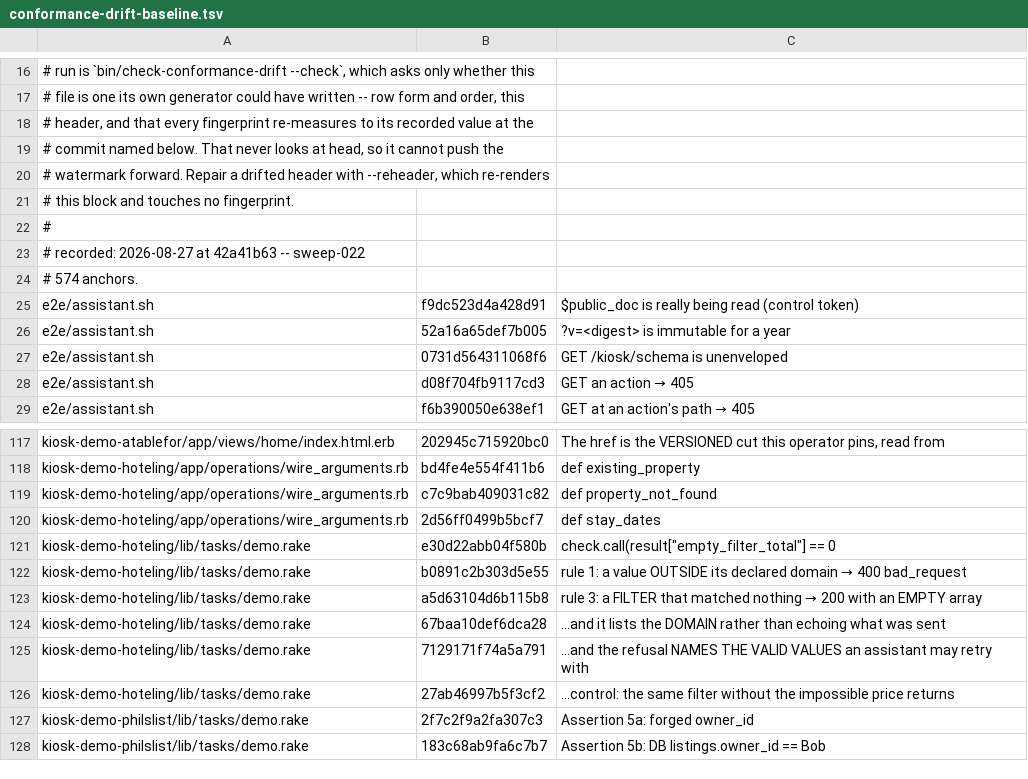
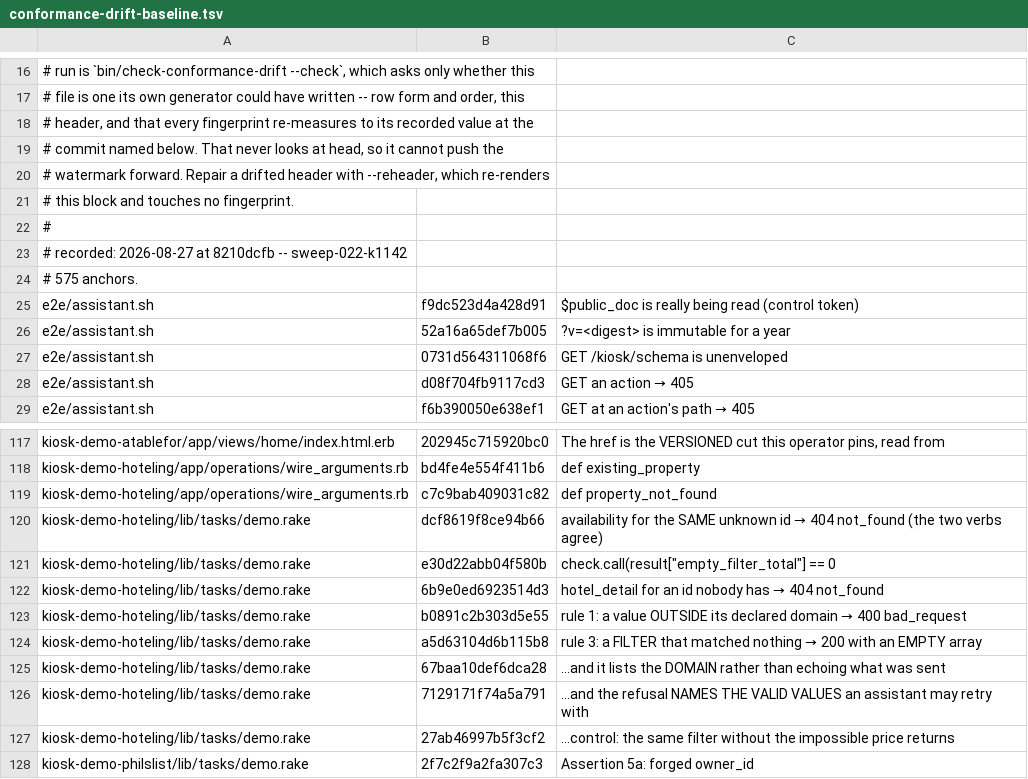
Before and after one commit to kiosk-hq/kiosk, a TSV file: spec/conformance-drift-baseline.tsv, drawn as a sheet; only a part is shown, gaps mark what is left out; the shorter side is filled out with more unchanged rows.

```diff
--- a/spec/conformance-drift-baseline.tsv
+++ b/spec/conformance-drift-baseline.tsv
@@ -22,4 +22,4 @@
 #
-# recorded: 2026-08-27 at 42a41b63 -- sweep-022
-# 574 anchors.
+# recorded: 2026-08-27 at 8210dcfb -- sweep-022-k1142
+# 575 anchors.
 e2e/assistant.sh	f9dc523d4a428d91	$public_doc is really being read (control token)
@@ -119,4 +119,5 @@ kiosk-demo-hoteling/app/operations/wire_arguments.rb	bd4fe4e554f411b6	def existi
 kiosk-demo-hoteling/app/operations/wire_arguments.rb	c7c9bab409031c82	def property_not_found
-kiosk-demo-hoteling/app/operations/wire_arguments.rb	2d56ff0499b5bcf7	def stay_dates
+kiosk-demo-hoteling/lib/tasks/demo.rake	dcf8619f8ce94b66	availability for the SAME unknown id → 404 not_found (the two verbs agree)
 kiosk-demo-hoteling/lib/tasks/demo.rake	e30d22abb04f580b	check.call(result["empty_filter_total"] == 0
+kiosk-demo-hoteling/lib/tasks/demo.rake	6b9e0ed6923514d3	hotel_detail for an id nobody has → 404 not_found
 kiosk-demo-hoteling/lib/tasks/demo.rake	b0891c2b303d5e55	rule 1: a value OUTSIDE its declared domain → 400 bad_request
```
Also changed, not shown: spec/conformance-anchors.tsv.
